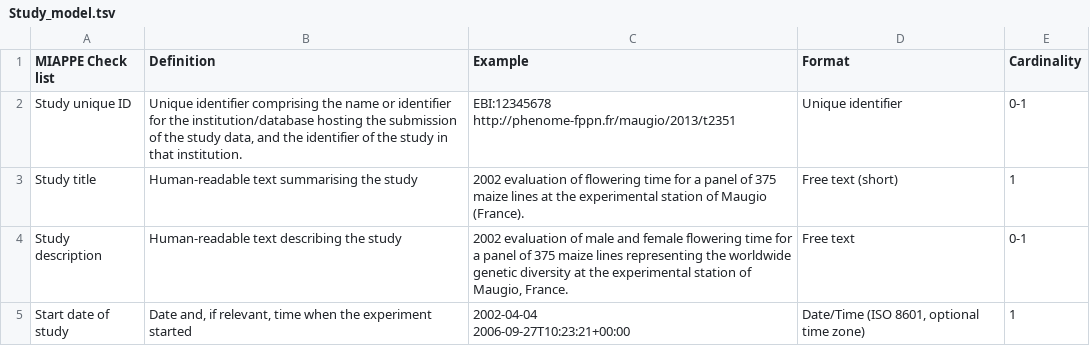
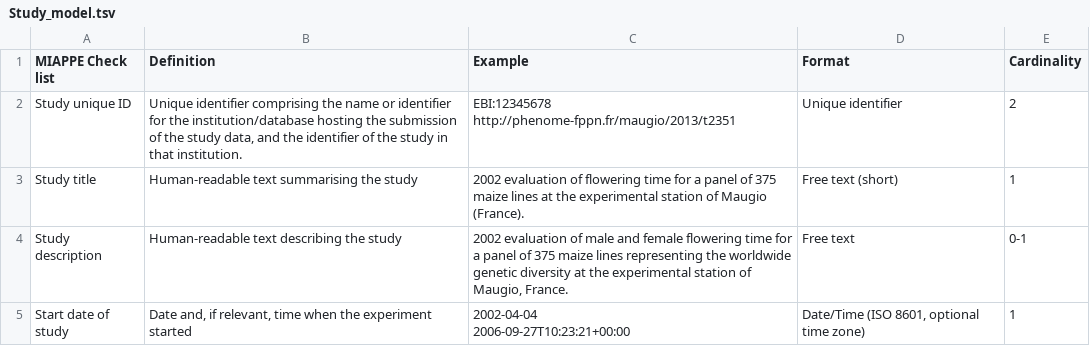
Before and after one commit to aus-plant-phenomics-network/miappe-api-backend, a TSV file: src/metadata/resource/model/Study_model.tsv, drawn as a sheet; only a part is shown.

```diff
--- a/src/metadata/resource/model/Study_model.tsv
+++ b/src/metadata/resource/model/Study_model.tsv
@@ -1,5 +1,5 @@
 MIAPPE Check list	Definition	Example	Format	Cardinality
-Study unique ID	Unique identifier comprising the name or identifier for the institution/database hosting the submission of the study data, and the identifier of the study in that institution.	"EBI:12345678
-http://phenome-fppn.fr/maugio/2013/t2351"	"Unique identifier
-"	0-1
+Study unique ID	Unique identifier comprising the name or identifier for the institution/database hosting the submission of the study data, and the identifier of the study in that institution.	"EBI:12345678
+http://phenome-fppn.fr/maugio/2013/t2351"	"Unique identifier
+"	2
 Study title	Human-readable text summarising the study	2002 evaluation of flowering time for a panel of 375 maize lines at the experimental station of Maugio (France). 	Free text (short)	1
```
Also changed, not shown: src/metadata/resource/model/Biological Material_model.tsv, src/metadata/resource/model/Environment_model.tsv, 6 other files.
